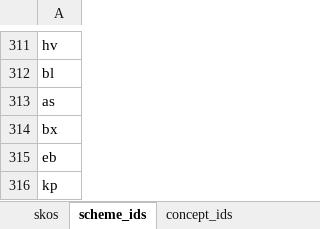
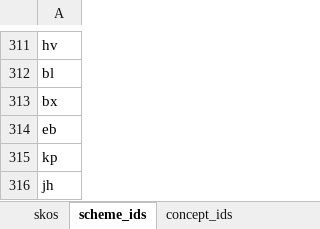
Before and after one commit to sapa/spa-vocabulary, an Excel workbook: source/ControlledTerms.xlsx, sheet scheme_ids, drawn as a sheet; only a part is shown, gaps mark what is left out; the shorter side is filled out with more unchanged rows; values as stored, in another font and other column widths than the file's, no borders; the diff names each change by its address in the sheet, - before the commit and + after, or states it on an @@ line.

```diff
--- a/source/ControlledTerms.xlsx (sheet scheme_ids)
+++ b/source/ControlledTerms.xlsx (sheet scheme_ids)
-row 313: as
```
Also changed, not shown: sheet skos, sheet concept_ids, 3 other files.
